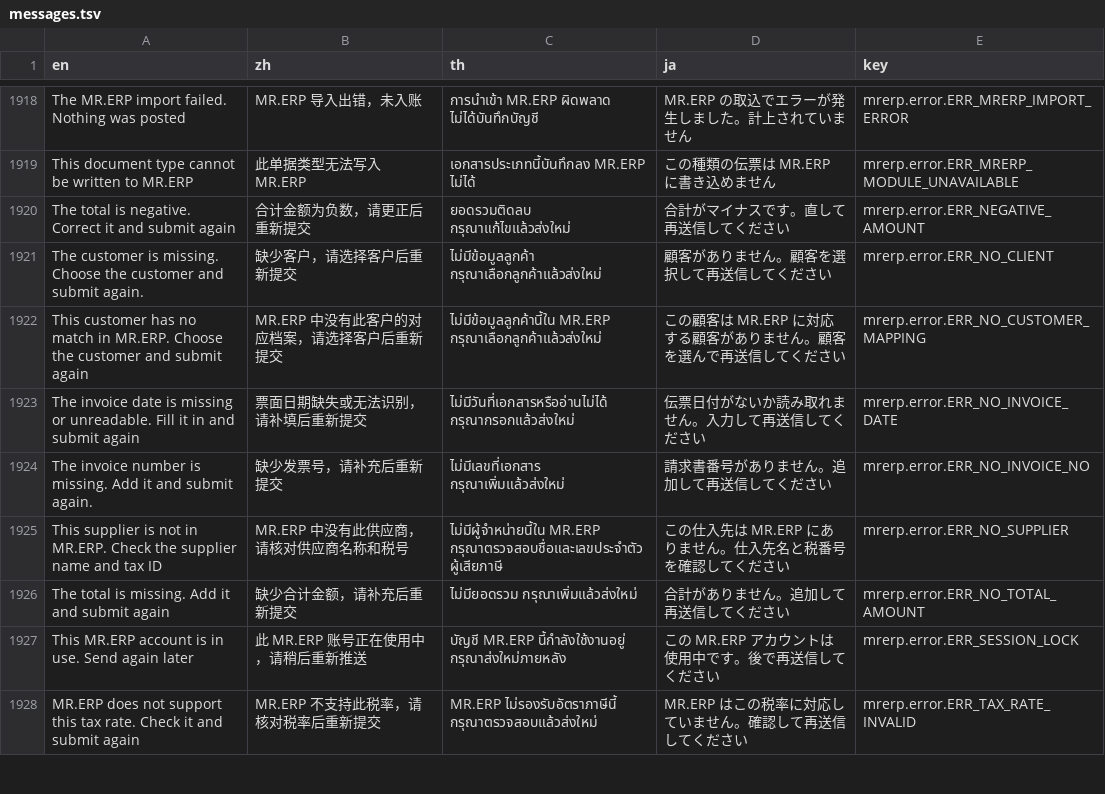
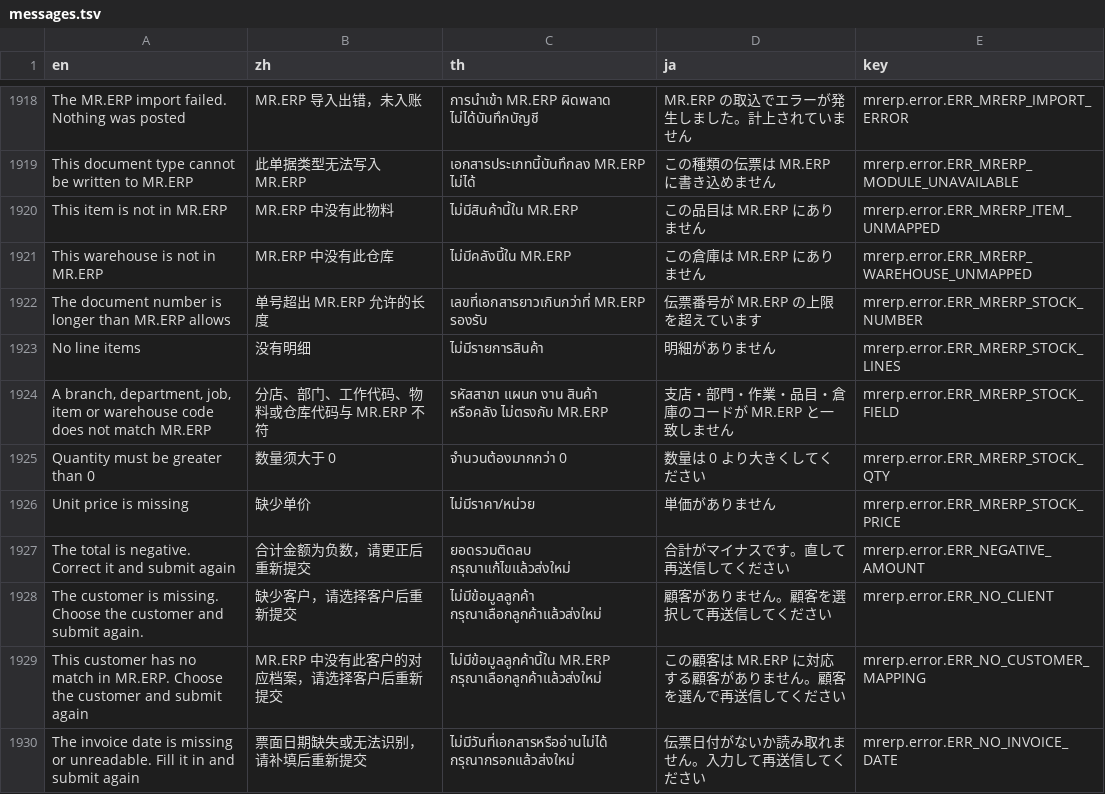
Before and after one commit to skin306152-star/pearnly, a TSV file: apps/pearnly_erp_portal/pearnly_erp_portal/i18n/messages.tsv, drawn as a sheet; only a part is shown, gaps mark what is left out; the shorter side is filled out with more unchanged rows; the diff names each change by its address in the sheet, - before the commit and + after, or states it on an @@ line.

```diff
--- a/apps/pearnly_erp_portal/pearnly_erp_portal/i18n/messages.tsv
+++ b/apps/pearnly_erp_portal/pearnly_erp_portal/i18n/messages.tsv
+row 1920: This item is not in MR.ERP | MR.ERP 中没有此物料 | ไม่มีสินค้านี้ใน MR.ERP | この品目は MR.ERP にありません | mrerp.error.ERR_MRERP_ITEM_UNMAPPED
+row 1921: This warehouse is not in MR.ERP | MR.ERP 中没有此仓库 | ไม่มีคลังนี้ใน MR.ERP | この倉庫は MR.ERP にありません | mrerp.error.ERR_MRERP_WAREHOUSE_UNMAPPED
+row 1922: The document number is longer than MR.ERP allows | 单号超出 MR.ERP 允许的长度 | เลขที่เอกสารยาวเกินกว่าที่ MR.ERP รองรับ | 伝票番号が MR.ERP の上限を超えています | mrerp.error.ERR_MRERP_STOCK_NUMBER
+row 1923: No line items | 没有明细 | ไม่มีรายการสินค้า | 明細がありません | mrerp.error.ERR_MRERP_STOCK_LINES
+row 1924: A branch, department, job, item or warehouse code does not match MR.ERP | 分店、部门、工作代码、物料或仓库代码与 MR.ERP 不符 | รหัสสาขา แผนก งาน สินค้า หรือคลัง ไม่ตรงกับ MR.ERP | 支店・部門・作業・品目・倉庫のコードが MR.ERP と一致しません | mrerp.error.ERR_MRERP_STOCK_FIELD
+row 1925: Quantity must be greater than 0 | 数量须大于 0 | จำนวนต้องมากกว่า 0 | 数量は 0 より大きくしてください | mrerp.error.ERR_MRERP_STOCK_QTY
+row 1926: Unit price is missing | 缺少单价 | ไม่มีราคา/หน่วย | 単価がありません | mrerp.error.ERR_MRERP_STOCK_PRICE
```
Also changed, not shown: apps/pearnly_erp_portal/pearnly_erp_portal/translations/en.csv, apps/pearnly_erp_portal/pearnly_erp_portal/translations/ja.csv, 23 other files.
